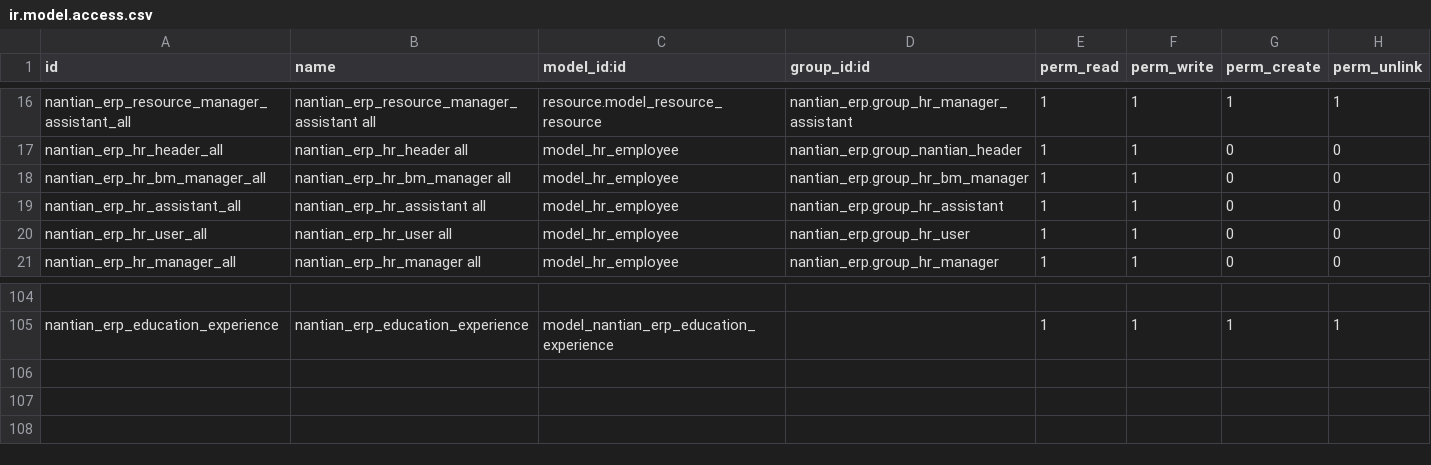
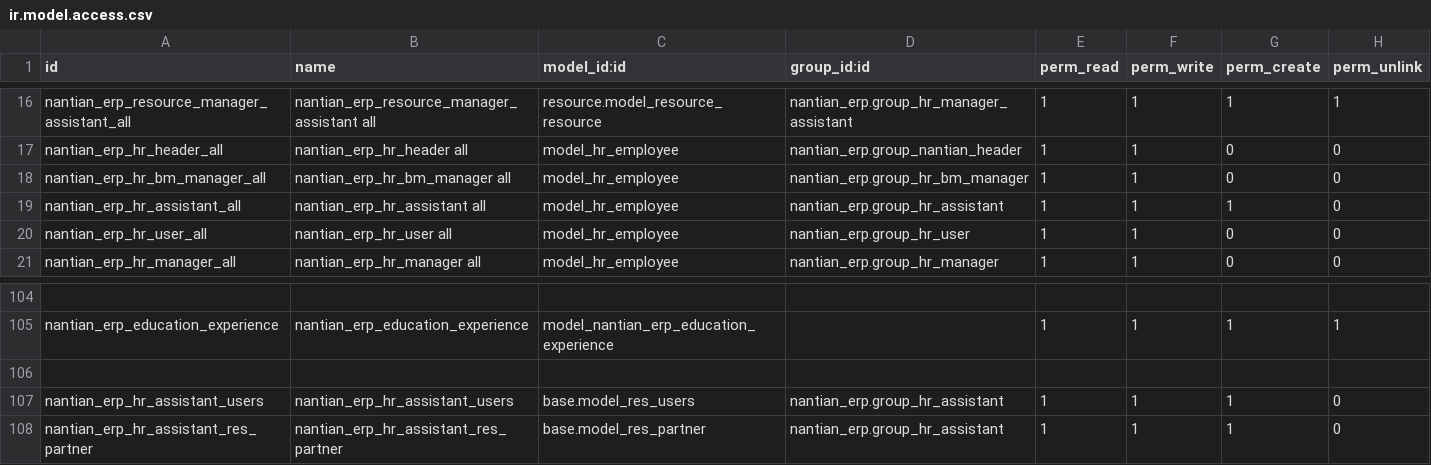
Before and after one commit to linana1102/nantianaccount, a CSV file: security/ir.model.access.csv, drawn as a sheet; only a part is shown, gaps mark what is left out; the diff names each change by its address in the sheet, - before the commit and + after, or states it on an @@ line.

Commit message:
给人力助理增加创建员工和用户的权限

```diff
--- a/security/ir.model.access.csv
+++ b/security/ir.model.access.csv
-G19 (perm_create): 0
+G19 (perm_create): 1
+row 106: (empty)
+row 107: nantian_erp_hr_assistant_users | nantian_erp_hr_assistant_users | base.model_res_users | nantian_erp.group_hr_assistant | 1 | 1 | 1 | 0
+row 108: nantian_erp_hr_assistant_res_partner | nantian_erp_hr_assistant_res_partner | base.model_res_partner | nantian_erp.group_hr_assistant | 1 | 1 | 1 | 0
```
